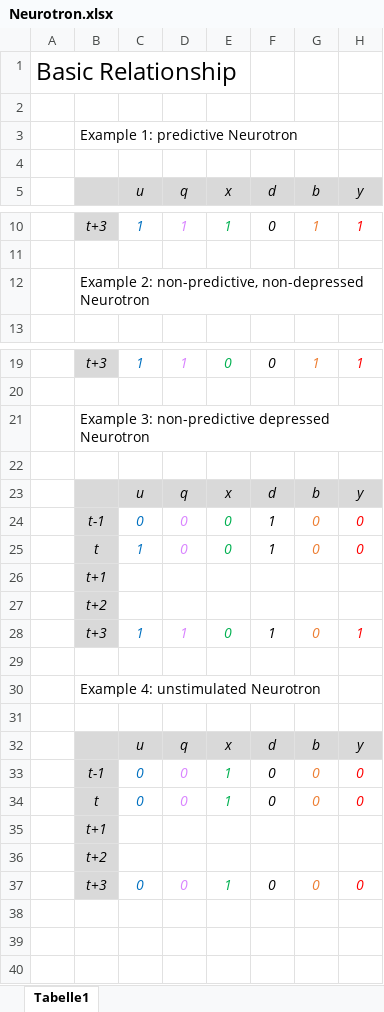
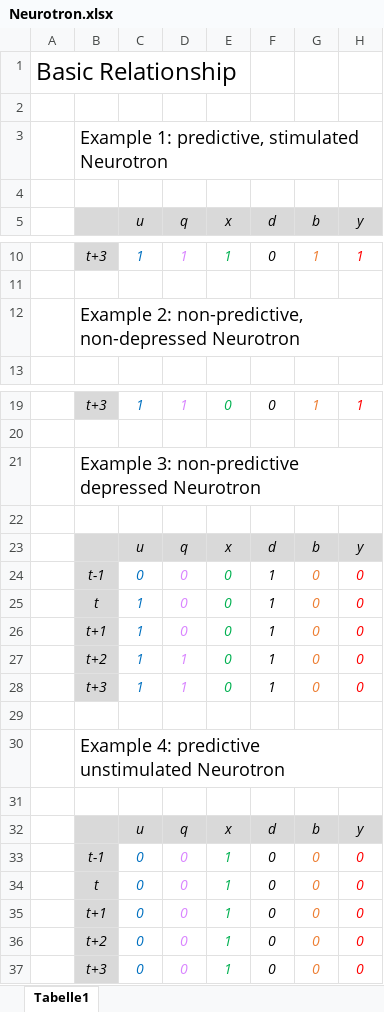
Before and after one commit to ihux/neural-study, an Excel workbook: paper/Neurotron/Neurotron.xlsx, sheet Tabelle1, drawn as a sheet; only a part is shown, gaps mark what is left out; values as stored, in another font and other column widths than the file's, no borders; charts and pictures not drawn; removed rows and columns are numbered as before the commit, all else as after; the diff names each change by its address in the sheet, - before the commit and + after, or states it on an @@ line.

```diff
--- a/paper/Neurotron/Neurotron.xlsx (sheet Tabelle1)
+++ b/paper/Neurotron/Neurotron.xlsx (sheet Tabelle1)
-B3: Example 1: predictive Neurotron
+B3: Example 1: predictive, stimulated Neurotron
@@ B3 text size: larger @@
@@ B12 text size: larger @@
@@ B21 text size: larger @@
-row 26:  | t+1
-row 27:  | t+2
+row 26:  | t+1 | 1 | 0 | 0 | 1 | 0 | 0
+row 27:  | t+2 | 1 | 1 | 0 | 1 | 0 | 0
-H28 (y): 1
+H28 (y): 0
-B30: Example 4: unstimulated Neurotron
+B30: Example 4: predictive unstimulated Neurotron
@@ B30 text size: larger @@
-row 35:  | t+1
-row 36:  | t+2
+row 35:  | t+1 | 0 | 0 | 1 | 0 | 0 | 0
+row 36:  | t+2 | 0 | 0 | 1 | 0 | 0 | 0
```
Also changed, not shown: charts or pictures, 1 other file.
